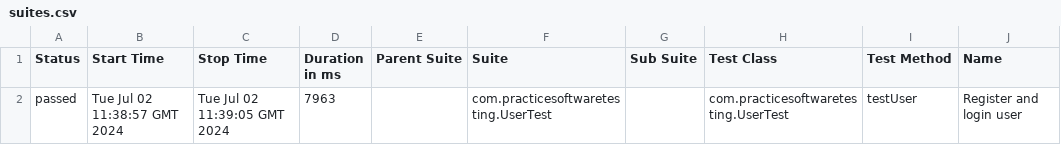
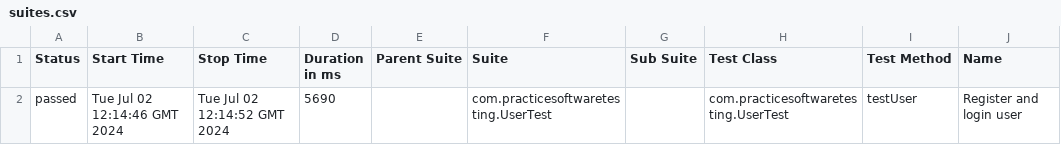
Before and after one commit to alexshamrai/my_practice_software_testing, a CSV file: data/suites.csv, drawn as a sheet; only a part is shown; the diff names each change by its address in the sheet, - before the commit and + after, or states it on an @@ line.

```diff
--- a/data/suites.csv
+++ b/data/suites.csv
-B2 (Start Time): Tue Jul 02 11:38:57 GMT 2024
+B2 (Start Time): Tue Jul 02 12:14:46 GMT 2024
-C2 (Stop Time): Tue Jul 02 11:39:05 GMT 2024
+C2 (Stop Time): Tue Jul 02 12:14:52 GMT 2024
-D2 (Duration in ms): 7963
+D2 (Duration in ms): 5690
```
Also changed, not shown: 32 other files.
